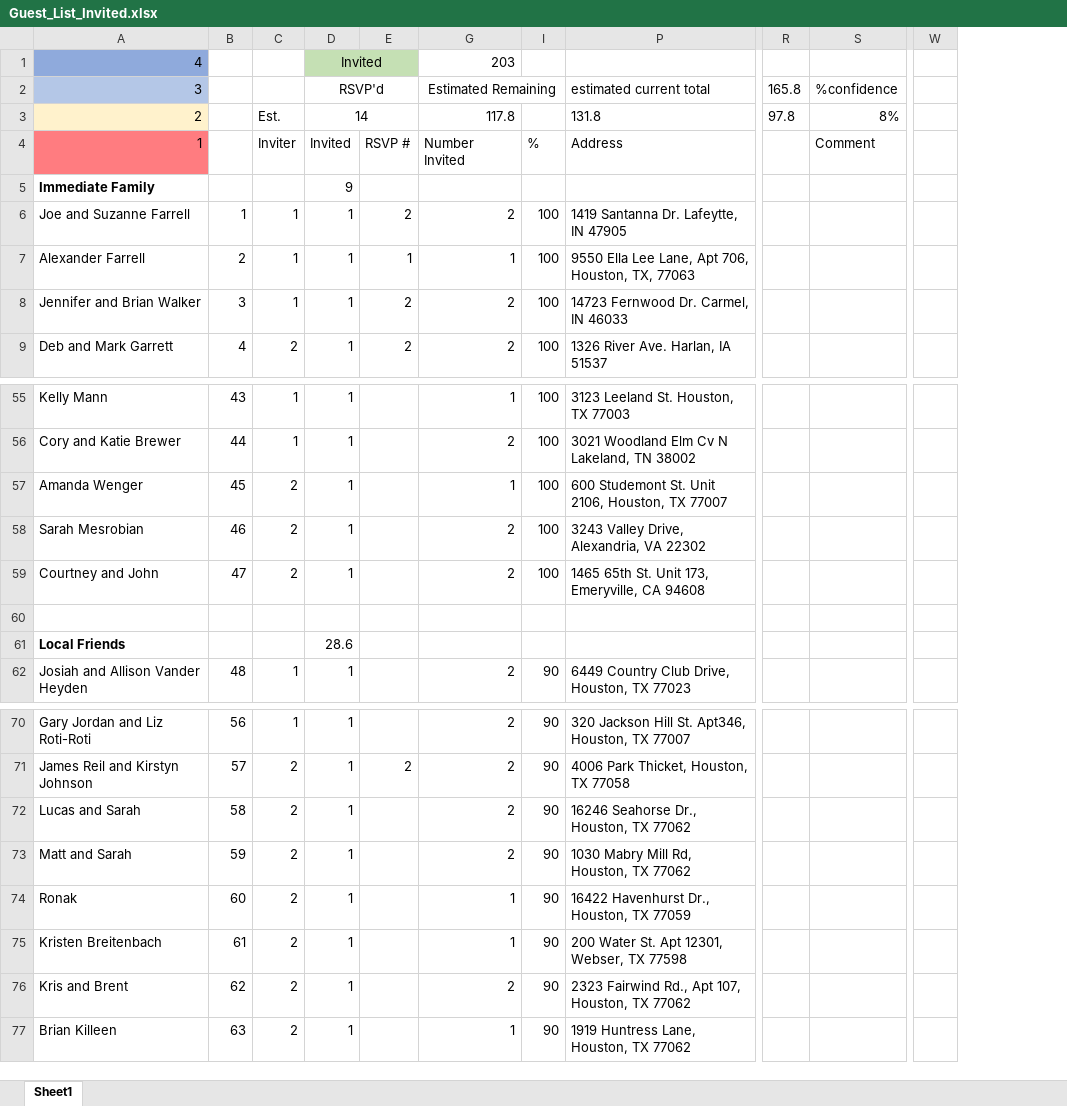
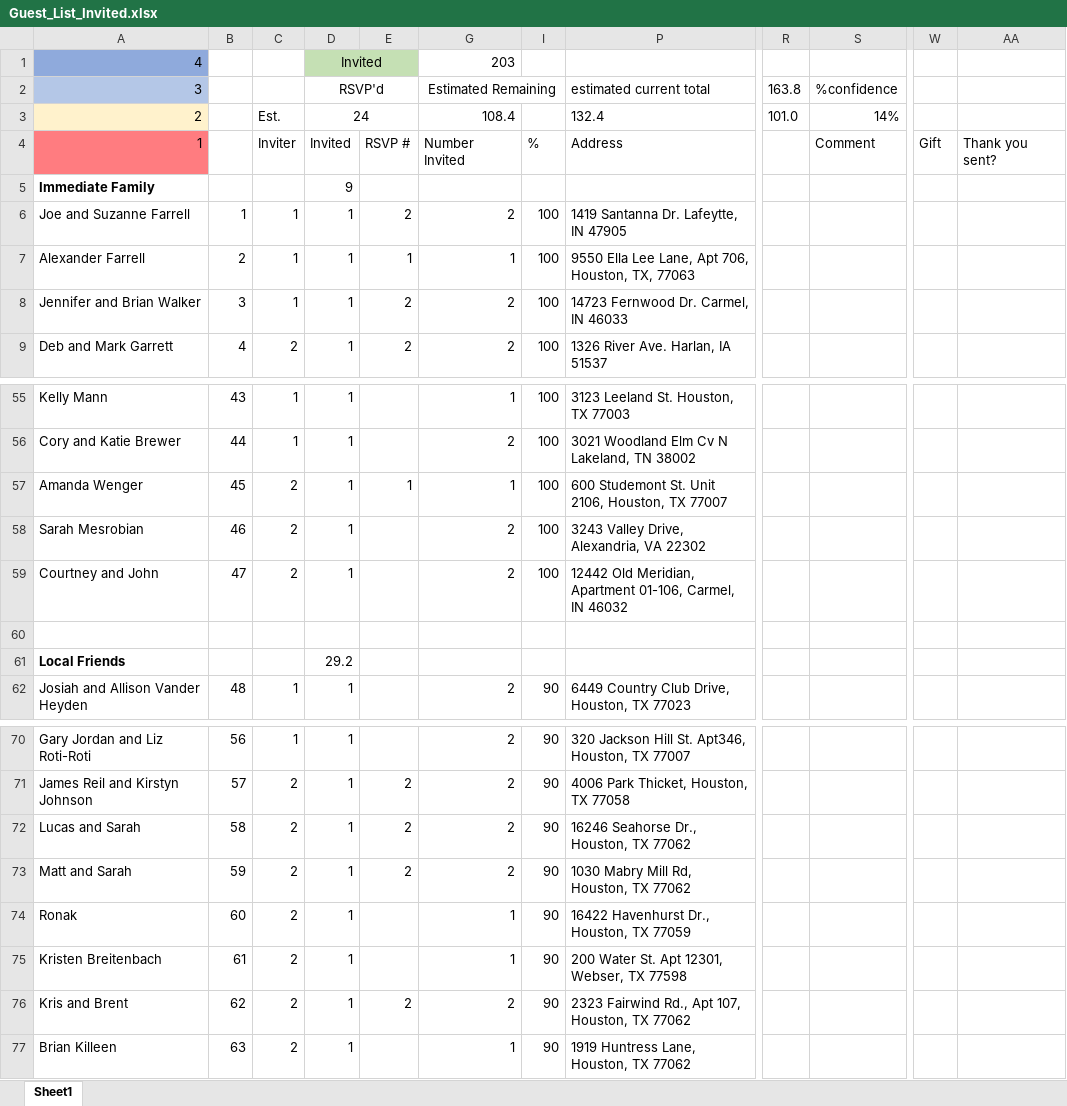
Before and after one commit to farrell49/Farrell_Garrett_Wedding, an Excel workbook: Guest_List_Invited.xlsx, sheet Sheet1, drawn as a sheet; only a part is shown, gaps mark what is left out; values as stored, in another font and other column widths than the file's, no borders; conditional formats not drawn; removed rows and columns are numbered as before the commit, all else as after; the diff covers the shown part only; the diff names each change by its address in the sheet, - before the commit and + after, or states it on an @@ line.

Commit message:
Updated some RSVPs

```diff
--- a/Guest_List_Invited.xlsx (sheet Sheet1)
+++ b/Guest_List_Invited.xlsx (sheet Sheet1)
-column R (165.8), row 3: 97.8
+column R (163.8), row 3: 101.0
-column W, empty
+column W, row 4: Gift
+column AA, row 4: Thank you sent?
-D3 (RSVP'd): 14
+D3 (RSVP'd): 24
-G3 (Estimated Remaining): 117.8
+G3 (Estimated Remaining): 108.4
-P3 (estimated current total): 131.8
+P3 (estimated current total): 132.4
-S3 (%confidence): 8%
+S3 (%confidence): 14%
-E57: (empty)
+E57: 1
-P59 (estimated current total): 1465 65th St. Unit 173, Emeryville, CA 94608
+P59 (estimated current total): 12442 Old Meridian, Apartment 01-106, Carmel, IN 46032
-D61 (RSVP'd): 28.6
+D61 (RSVP'd): 29.2
-E72:E73: (empty)
+E72:E73: 2
-E76: (empty)
+E76: 2
```
Also changed, not shown: 2 edited cells elsewhere in this sheet, hidden cells.
